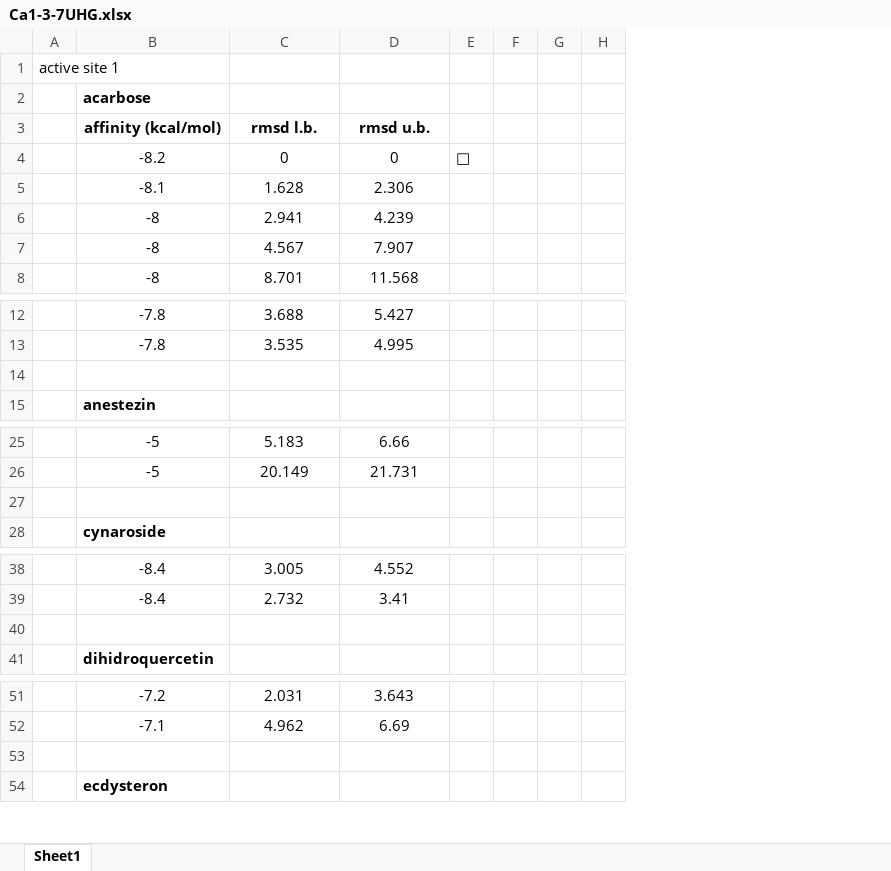
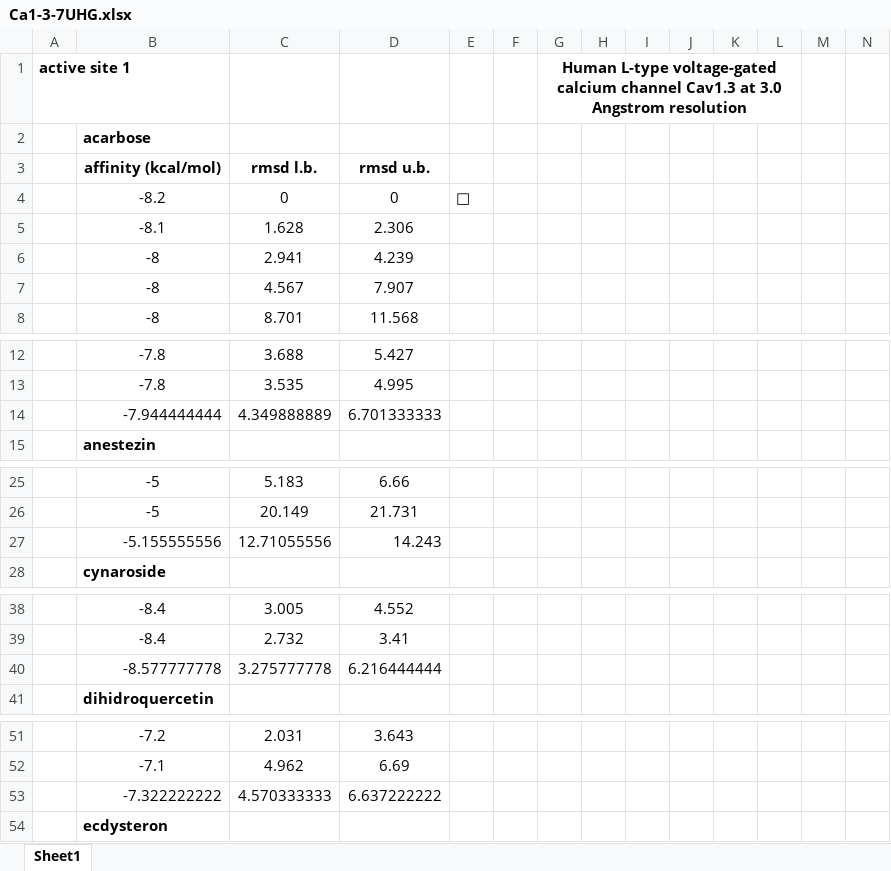
Before and after one commit to biodasturchi/docking, an Excel workbook: vina/10-Ca1.3_ID_7UHG/Ca1-3-7UHG.xlsx, sheet Sheet1, drawn as a sheet; only a part is shown, gaps mark what is left out; values as stored, in another font and other column widths than the file's, no borders; the diff covers the shown part only; the diff names each change by its address in the sheet, - before the commit and + after, or states it on an @@ line.

```diff
--- a/vina/10-Ca1.3_ID_7UHG/Ca1-3-7UHG.xlsx (sheet Sheet1)
+++ b/vina/10-Ca1.3_ID_7UHG/Ca1-3-7UHG.xlsx (sheet Sheet1)
+column G, row 1: Human L-type voltage-gated calcium channel Cav1.3 at 3.0 Angstrom resolution
+column H, empty
+column I, empty
+column J, empty
+column K, empty
+column L, empty
-A1 bold: off
+A1 bold: on
-row 14: (empty)
+row 14:  | -7.944444444 | 4.349888889 | 6.701333333
-row 27: (empty)
+row 27:  | -5.155555556 | 12.71055556 | 14.243
-row 40: (empty)
+row 40:  | -8.577777778 | 3.275777778 | 6.216444444
-row 53: (empty)
+row 53:  | -7.322222222 | 4.570333333 | 6.637222222
```
Also changed, not shown: 13 added rows, 13 removed rows, 44 edited cells and cell formats elsewhere in this sheet, 2 other files.
